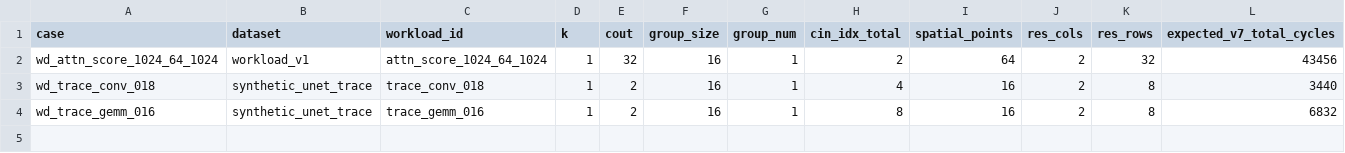
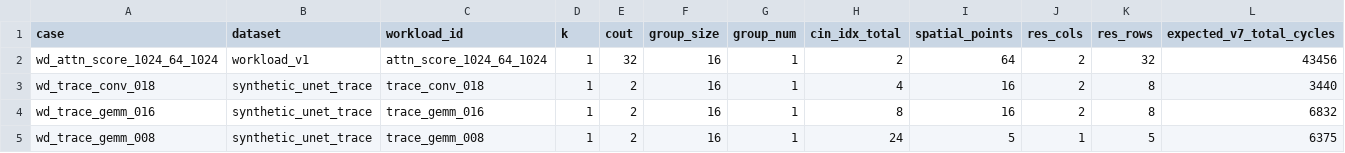
Before and after one commit to Hughger/FLOOD, a CSV file: results/flood_pytorchsim_backend_v1/workload_direct_rtl_validation_v1/real_workload_blocked_observation_v1.csv, drawn as a sheet; only a part is shown; rows hold the shown columns only; the diff names each change by its address in the sheet, - before the commit and + after, or states it on an @@ line.

Commit message:
20260704-103953 rtl credibility gemm008 xprobe block

```diff
--- a/results/flood_pytorchsim_backend_v1/workload_direct_rtl_validation_v1/real_workload_blocked_observation_v1.csv
+++ b/results/flood_pytorchsim_backend_v1/workload_direct_rtl_validation_v1/real_workload_blocked_observation_v1.csv
+row 5: wd_trace_gemm_008 | synthetic_unet_trace | trace_gemm_008 | 1 | 2 | 16 | 1 | 24 | 5 | 1 | 5 | 6375
```
Also changed, not shown: results/flood_pytorchsim_backend_v1/group16_v7_workload_v1/group16_v7_workload_scope_summary.csv, results/flood_pytorchsim_backend_v1/paper_data_readiness_v1/paper_workload_readiness_details.csv, 12 other files.
